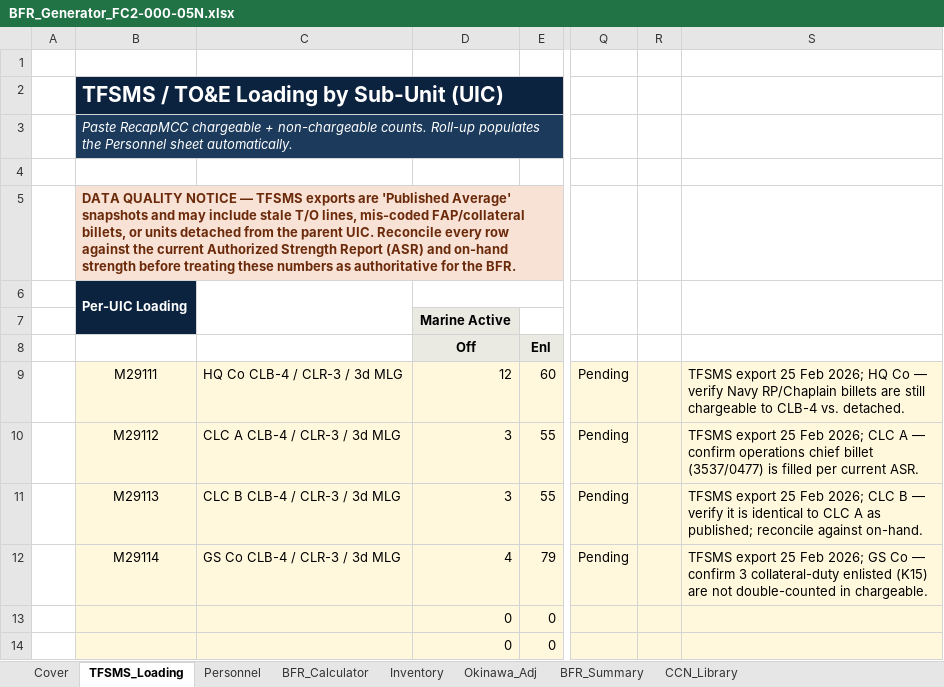
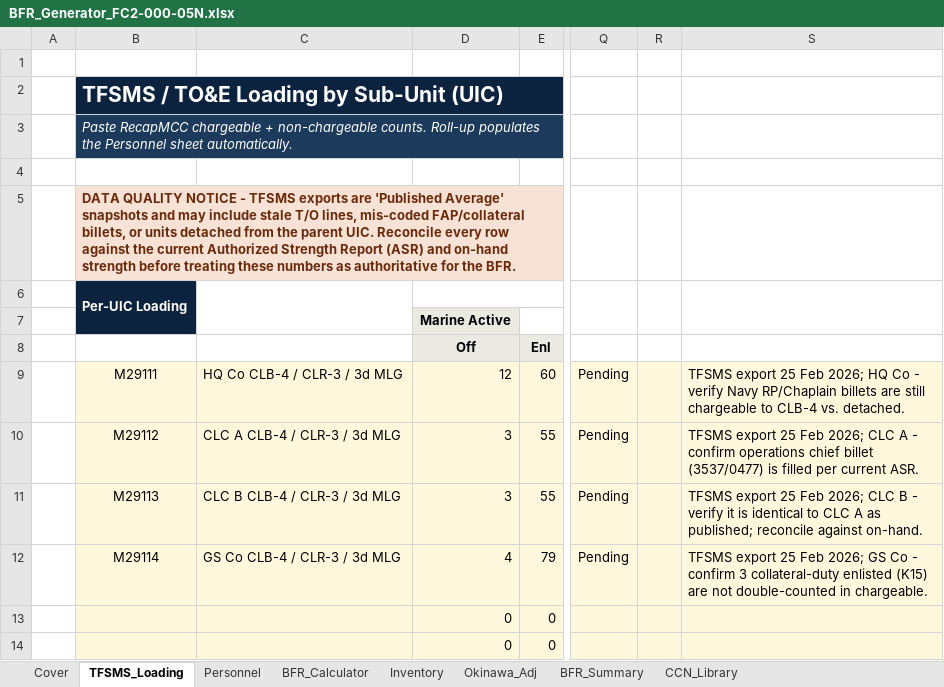
Before and after one commit to CRYPTOKEYSAFE/BFRS_TO-ES, an Excel workbook: BFR_Generator_FC2-000-05N.xlsx, sheet TFSMS_Loading, drawn as a sheet; only a part is shown, gaps mark what is left out; values as stored, in another font and other column widths than the file's, no borders; conditional formats not drawn; the diff names each change by its address in the sheet, - before the commit and + after, or states it on an @@ line.

```diff
--- a/BFR_Generator_FC2-000-05N.xlsx (sheet TFSMS_Loading)
+++ b/BFR_Generator_FC2-000-05N.xlsx (sheet TFSMS_Loading)
-B5: …QUALITY NOTICE — TFSMS exports…
+B5: …QUALITY NOTICE - TFSMS exports…
-S9: …HQ Co — verify Navy…
+S9: …HQ Co - verify Navy…
-S10: …CLC A — confirm operations…
+S10: …CLC A - confirm operations…
-S11: …CLC B — verify it…
+S11: …CLC B - verify it…
-S12: …GS Co — confirm 3…
+S12: …GS Co - confirm 3…
```
Also changed, not shown: sheet CCN_Library, sheet BFR_Calculator, sheet Cover, sheet Okinawa_Adj, sheet Personnel, sheet BFR_Summary, 13 other files.
